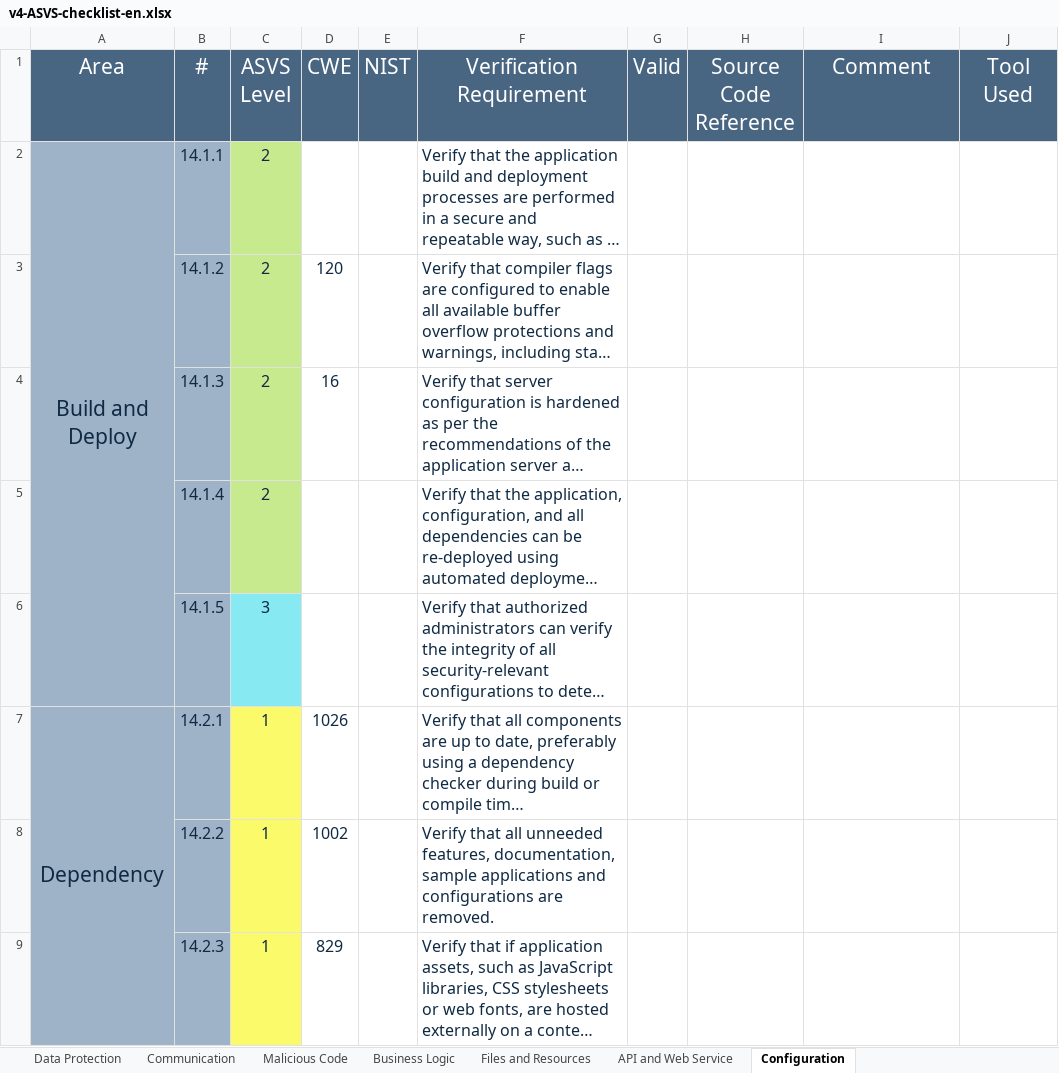
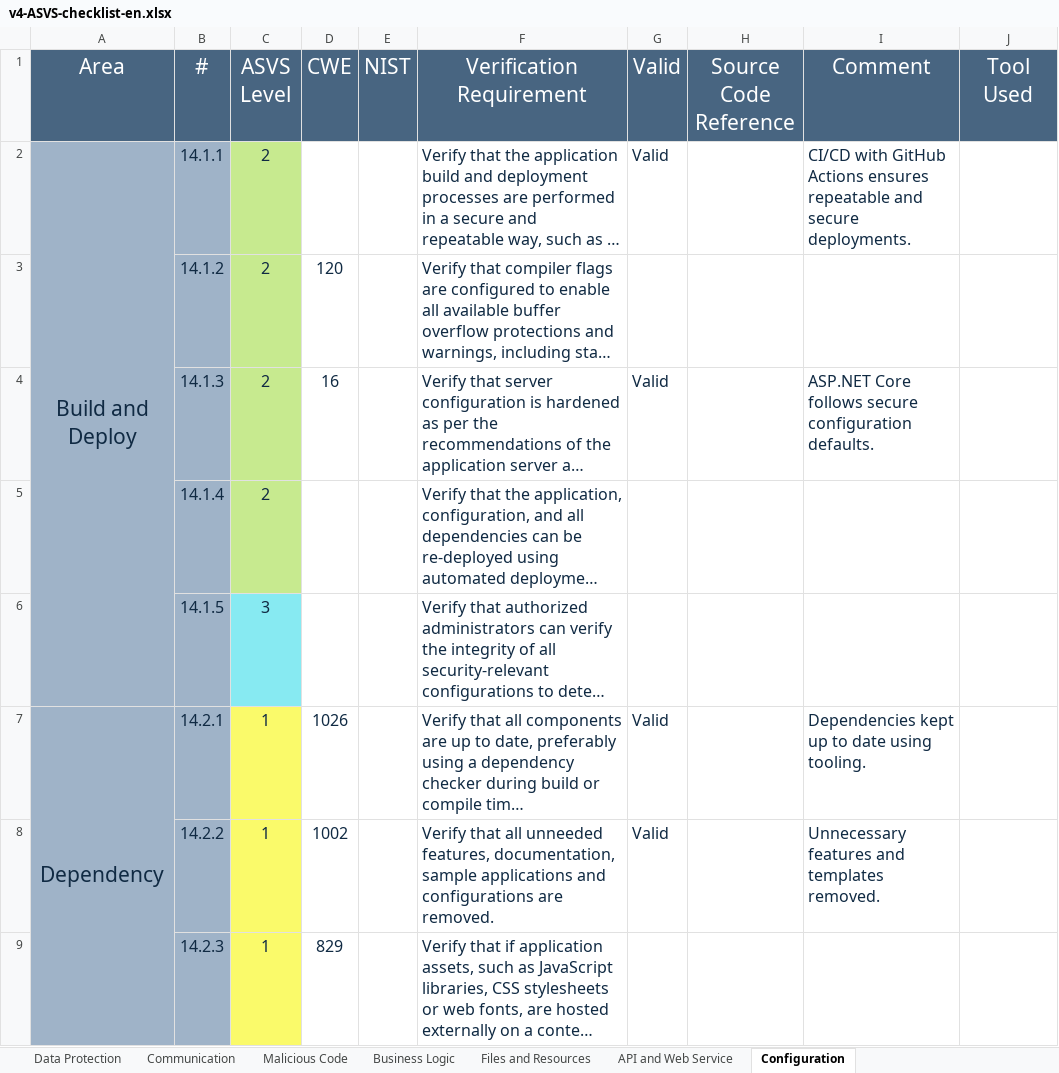
Before and after one commit to JoaoMonteiro20/desofs2025_t-hu_crr_4, an Excel workbook: Deliverables/v4-ASVS-checklist-en.xlsx, sheet Configuration, drawn as a sheet; only a part is shown; long unchanged cells end in …; values as stored, in another font and other column widths than the file's, no borders; the diff covers the shown part only; the diff names each change by its address in the sheet, - before the commit and + after, or states it on an @@ line.

```diff
--- a/Deliverables/v4-ASVS-checklist-en.xlsx (sheet Configuration)
+++ b/Deliverables/v4-ASVS-checklist-en.xlsx (sheet Configuration)
-G2 (Valid): (empty)
+G2 (Valid): Valid
-I2 (Comment): (empty)
+I2 (Comment): CI/CD with GitHub Actions ensures repeatable and secure deployments.
-G4 (Valid): (empty)
+G4 (Valid): Valid
-I4 (Comment): (empty)
+I4 (Comment): ASP.NET Core follows secure configuration defaults.
-G7:G8 (Valid): (empty)
+G7:G8 (Valid): Valid
-I7 (Comment): (empty)
+I7 (Comment): Dependencies kept up to date using tooling.
-I8 (Comment): (empty)
+I8 (Comment): Unnecessary features and templates removed.
```
Also changed, not shown: 6 edited cells elsewhere in this sheet, sheet Architecture, Design and Threat, sheet Authentication, sheet ASVS Results, sheet Access Control, sheet Validation, Sanitization and En, sheet API and Web Service, 2 more sheets, charts or pictures.
